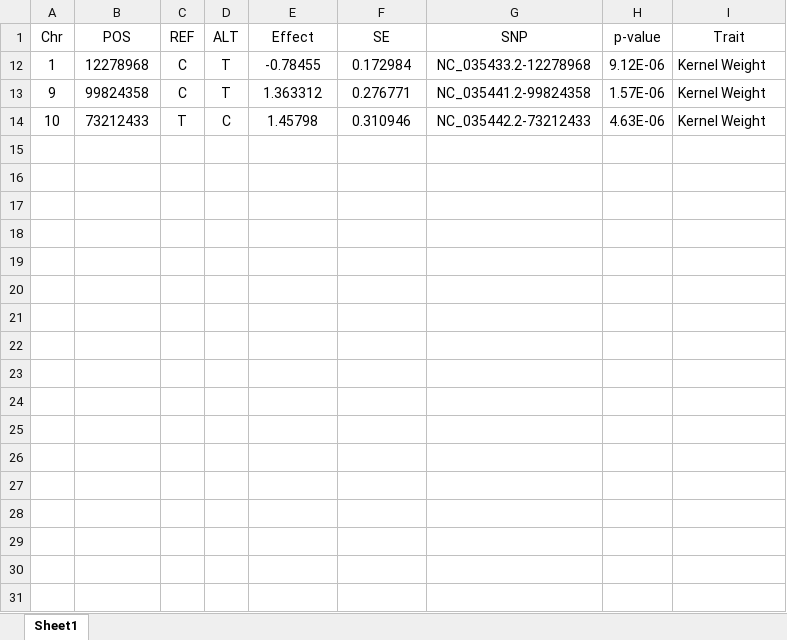
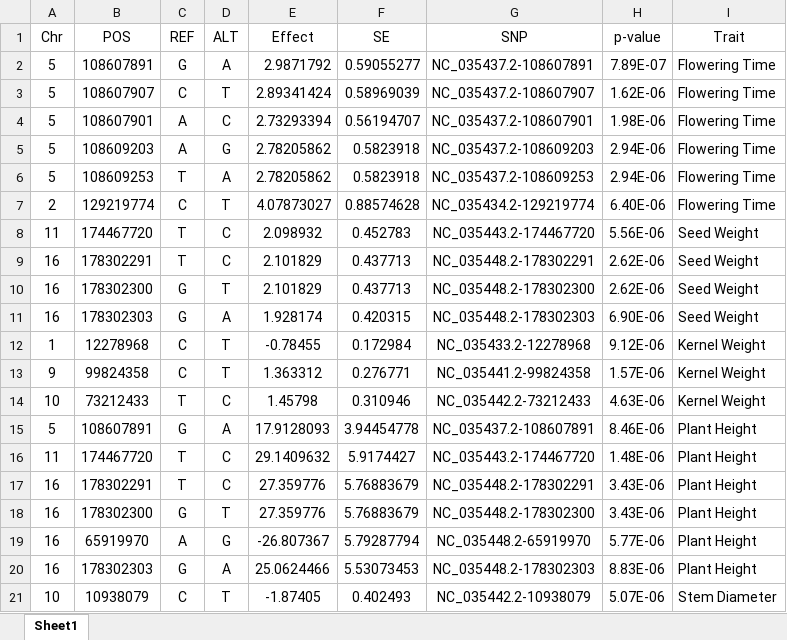
Before and after one commit to ydelen2/SigSNPs_Genes, an Excel workbook: Significant_SNPs_MLM.xlsx, sheet Sheet1, drawn as a sheet; values as stored, in another font and other column widths than the file's, no borders; the diff names each change by its address in the sheet, - before the commit and + after, or states it on an @@ line.

```diff
--- a/Significant_SNPs_MLM.xlsx (sheet Sheet1)
+++ b/Significant_SNPs_MLM.xlsx (sheet Sheet1)
@@ row 2 unhidden: 5 | 108607891 | G | A | 2.9871792 | 0.59055277 | NC_035437.2-108607891 | 7.89E-07 | Flowering Time @@
@@ row 3 unhidden: 5 | 108607907 | C | T | 2.89341424 | 0.58969039 | NC_035437.2-108607907 | 1.62E-06 | Flowering Time @@
@@ row 4 unhidden: 5 | 108607901 | A | C | 2.73293394 | 0.56194707 | NC_035437.2-108607901 | 1.98E-06 | Flowering Time @@
@@ row 5 unhidden: 5 | 108609203 | A | G | 2.78205862 | 0.5823918 | NC_035437.2-108609203 | 2.94E-06 | Flowering Time @@
@@ row 6 unhidden: 5 | 108609253 | T | A | 2.78205862 | 0.5823918 | NC_035437.2-108609253 | 2.94E-06 | Flowering Time @@
@@ row 7 unhidden: 2 | 129219774 | C | T | 4.07873027 | 0.88574628 | NC_035434.2-129219774 | 6.40E-06 | Flowering Time @@
@@ row 8 unhidden: 11 | 174467720 | T | C | 2.098932 | 0.452783 | NC_035443.2-174467720 | 5.56E-06 | Seed Weight @@
@@ row 9 unhidden: 16 | 178302291 | T | C | 2.101829 | 0.437713 | NC_035448.2-178302291 | 2.62E-06 | Seed Weight @@
@@ row 10 unhidden: 16 | 178302300 | G | T | 2.101829 | 0.437713 | NC_035448.2-178302300 | 2.62E-06 | Seed Weight @@
@@ row 11 unhidden: 16 | 178302303 | G | A | 1.928174 | 0.420315 | NC_035448.2-178302303 | 6.90E-06 | Seed Weight @@
@@ row 15 unhidden: 5 | 108607891 | G | A | 17.9128093 | 3.94454778 | NC_035437.2-108607891 | 8.46E-06 | Plant Height @@
@@ row 16 unhidden: 11 | 174467720 | T | C | 29.1409632 | 5.9174427 | NC_035443.2-174467720 | 1.48E-06 | Plant Height @@
@@ row 17 unhidden: 16 | 178302291 | T | C | 27.359776 | 5.76883679 | NC_035448.2-178302291 | 3.43E-06 | Plant Height @@
@@ row 18 unhidden: 16 | 178302300 | G | T | 27.359776 | 5.76883679 | NC_035448.2-178302300 | 3.43E-06 | Plant Height @@
@@ row 19 unhidden: 16 | 65919970 | A | G | -26.807367 | 5.79287794 | NC_035448.2-65919970 | 5.77E-06 | Plant Height @@
@@ row 20 unhidden: 16 | 178302303 | G | A | 25.0624466 | 5.53073453 | NC_035448.2-178302303 | 8.83E-06 | Plant Height @@
@@ row 21 unhidden: 10 | 10938079 | C | T | -1.87405 | 0.402493 | NC_035442.2-10938079 | 5.07E-06 | Stem Diameter @@
```
Also changed, not shown: Significant_SNPs_farmCPU.xlsx.
